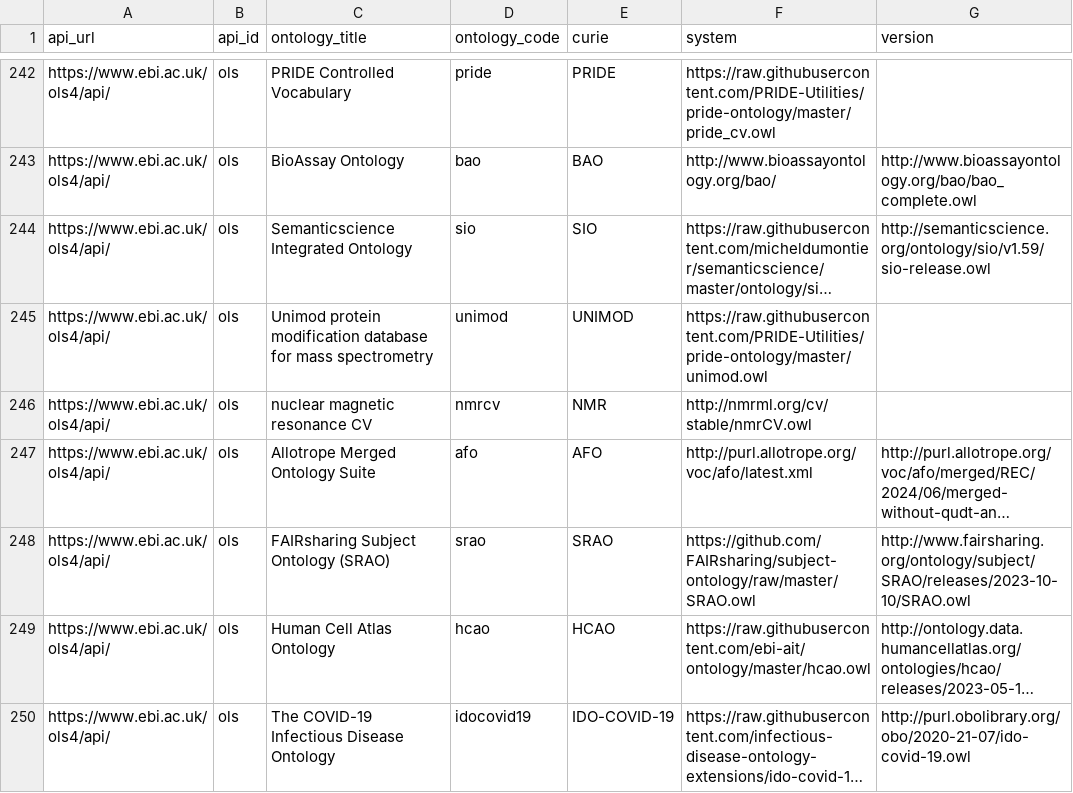
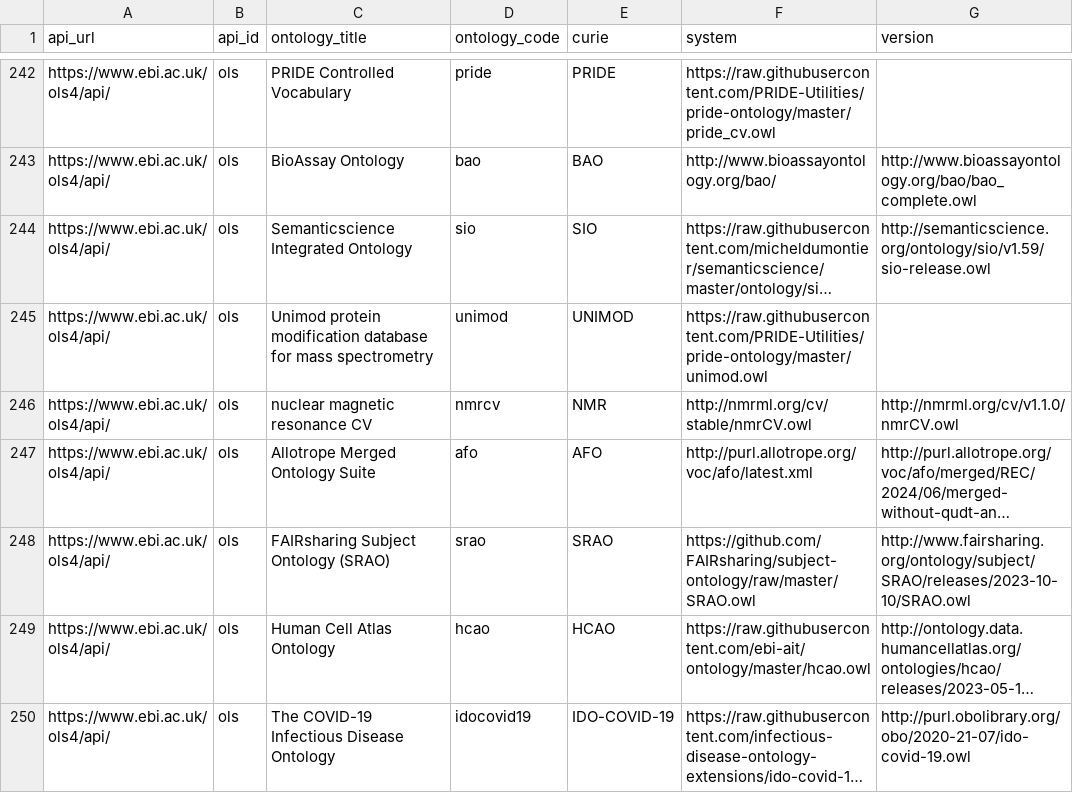
Before and after one commit to NIH-NCPI/locutus_utilities, a CSV file: src/locutus_util/storage/lookup_tables/ontology_definition.csv, drawn as a sheet; only a part is shown, gaps mark what is left out; long unchanged cells end in …; the diff covers the shown part only; the diff names each change by its address in the sheet, - before the commit and + after, or states it on an @@ line.

```diff
--- a/src/locutus_util/storage/lookup_tables/ontology_definition.csv
+++ b/src/locutus_util/storage/lookup_tables/ontology_definition.csv
-G246 (version): (empty)
+G246 (version): http://nmrml.org/cv/v1.1.0/nmrCV.owl
```
Also changed, not shown: 12 edited cells elsewhere in this file, 5 other files.
